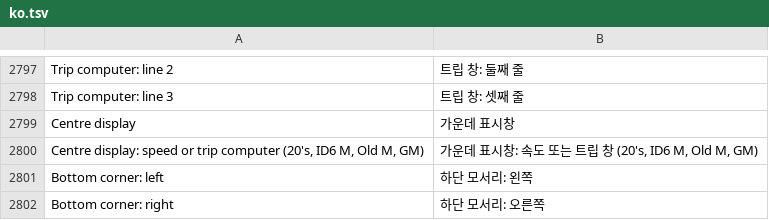
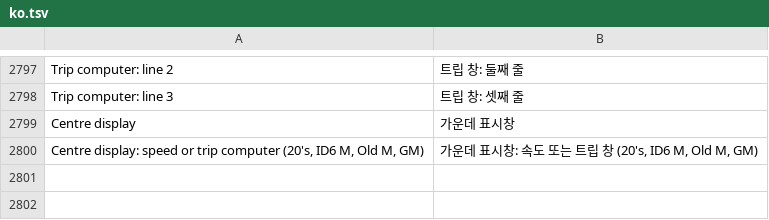
Before and after one commit to akakingj/myapp-cluster, a TSV file: kit/runtime/locales/ko.tsv, drawn as a sheet; only a part is shown, gaps mark what is left out.

```diff
--- a/kit/runtime/locales/ko.tsv
+++ b/kit/runtime/locales/ko.tsv
@@ -2800,3 +2800 @@ Centre display	가운데 표시창
 Centre display: speed or trip computer (20's, ID6 M, Old M, GM)	가운데 표시창: 속도 또는 트립 창 (20's, ID6 M, Old M, GM)
-Bottom corner: left	하단 모서리: 왼쪽
-Bottom corner: right	하단 모서리: 오른쪽
```
Also changed, not shown: 24 other files.
